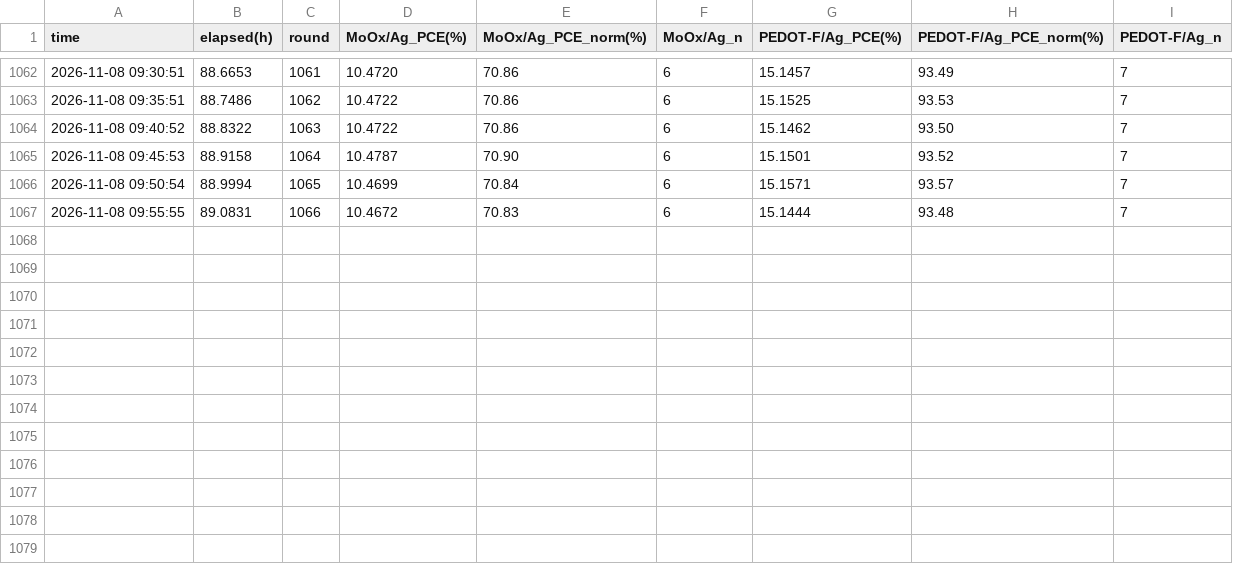
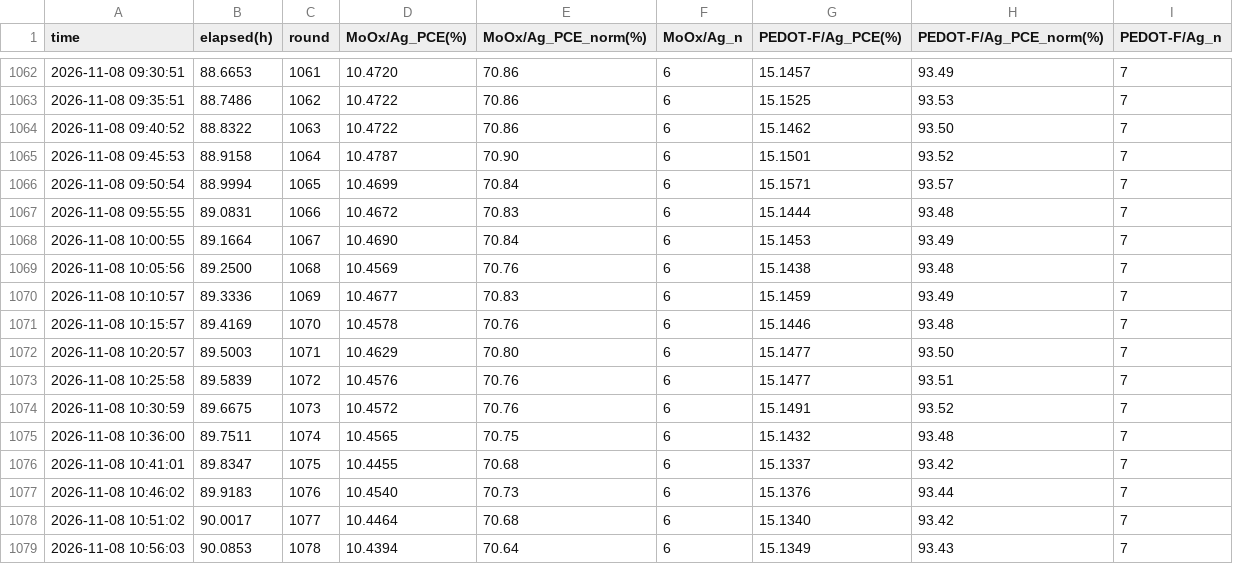
Before and after one commit to littleBlack2003/stabilty-data, a CSV file: indoor/aligned_group_mean.csv, drawn as a sheet; only a part is shown, gaps mark what is left out; the diff names each change by its address in the sheet, - before the commit and + after, or states it on an @@ line.

Commit message:
data: 刷新 indoor 数据图 (2026-11-08 11:00)

```diff
--- a/indoor/aligned_group_mean.csv
+++ b/indoor/aligned_group_mean.csv
+row 1068: 2026-11-08 10:00:55 | 89.1664 | 1067 | 10.4690 | 70.84 | 6 | 15.1453 | 93.49 | 7
+row 1069: 2026-11-08 10:05:56 | 89.2500 | 1068 | 10.4569 | 70.76 | 6 | 15.1438 | 93.48 | 7
+row 1070: 2026-11-08 10:10:57 | 89.3336 | 1069 | 10.4677 | 70.83 | 6 | 15.1459 | 93.49 | 7
+row 1071: 2026-11-08 10:15:57 | 89.4169 | 1070 | 10.4578 | 70.76 | 6 | 15.1446 | 93.48 | 7
+row 1072: 2026-11-08 10:20:57 | 89.5003 | 1071 | 10.4629 | 70.80 | 6 | 15.1477 | 93.50 | 7
+row 1073: 2026-11-08 10:25:58 | 89.5839 | 1072 | 10.4576 | 70.76 | 6 | 15.1477 | 93.51 | 7
+row 1074: 2026-11-08 10:30:59 | 89.6675 | 1073 | 10.4572 | 70.76 | 6 | 15.1491 | 93.52 | 7
+row 1075: 2026-11-08 10:36:00 | 89.7511 | 1074 | 10.4565 | 70.75 | 6 | 15.1432 | 93.48 | 7
+row 1076: 2026-11-08 10:41:01 | 89.8347 | 1075 | 10.4455 | 70.68 | 6 | 15.1337 | 93.42 | 7
+row 1077: 2026-11-08 10:46:02 | 89.9183 | 1076 | 10.4540 | 70.73 | 6 | 15.1376 | 93.44 | 7
+row 1078: 2026-11-08 10:51:02 | 90.0017 | 1077 | 10.4464 | 70.68 | 6 | 15.1340 | 93.42 | 7
+row 1079: 2026-11-08 10:56:03 | 90.0853 | 1078 | 10.4394 | 70.64 | 6 | 15.1349 | 93.43 | 7
```
Also changed, not shown: docs/summary_groups.csv, indoor/rounds.csv, 14 other files.
